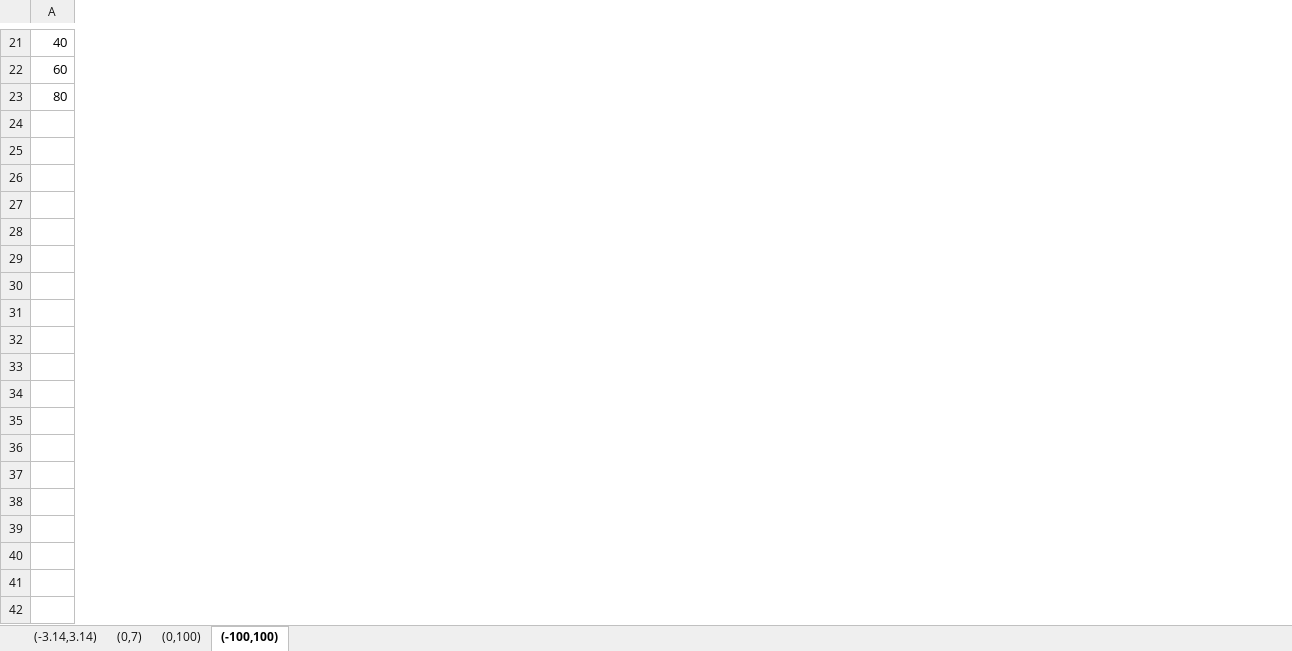
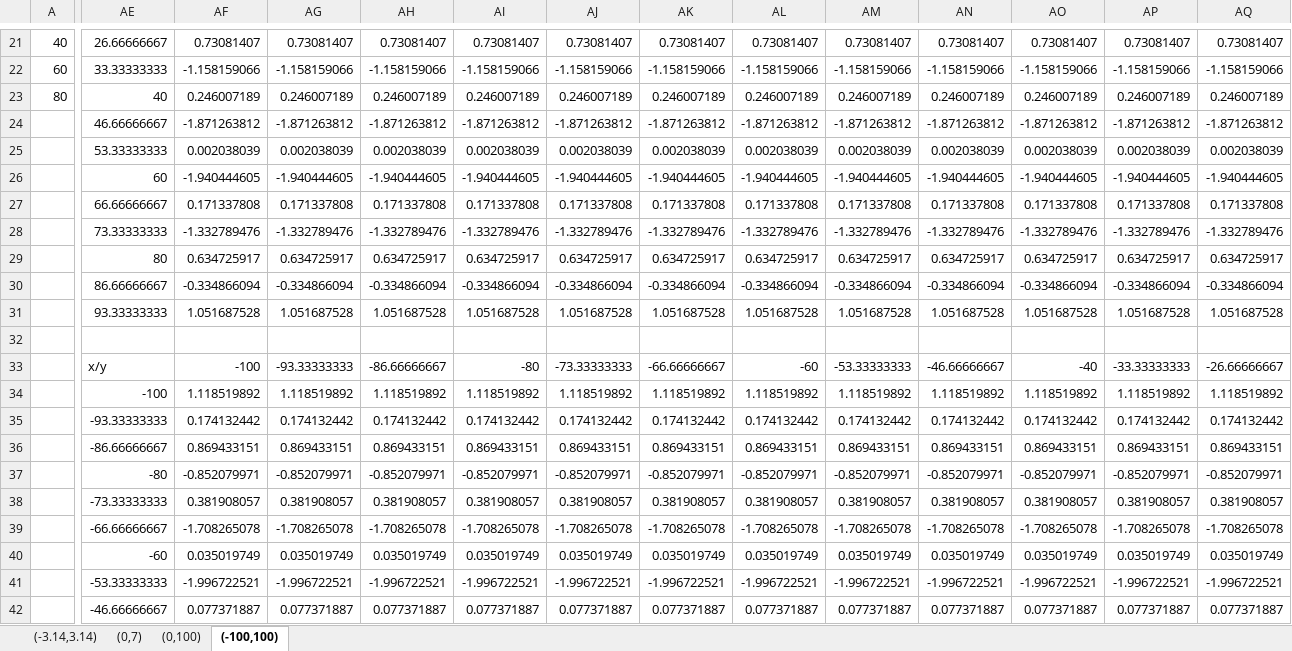
Before and after one commit to genetic-programming/tiny-gp, an Excel workbook: wykresy/f(x, y) = sin(x;2)+2cos(x).xlsx, sheet (-100,100), drawn as a sheet; only a part is shown, gaps mark what is left out; values as stored, in another font and other column widths than the file's, no borders; charts and pictures not drawn; rows hold the shown columns only; the diff covers the shown part only; the diff names each change by its address in the sheet, - before the commit and + after, or states it on an @@ line.

```diff
--- a/wykresy/f(x, y) = sin(x;2)+2cos(x).xlsx (sheet (-100,100))
+++ b/wykresy/f(x, y) = sin(x;2)+2cos(x).xlsx (sheet (-100,100))
+column AE, rows 21-23: 26.66666667 | 33.33333333 | 40
+column AF, rows 21-23: 0.73081407 | -1.158159066 | 0.246007189
+column AG, rows 21-23: 0.73081407 | -1.158159066 | 0.246007189
+column AH, rows 21-23: 0.73081407 | -1.158159066 | 0.246007189
+column AI, rows 21-23: 0.73081407 | -1.158159066 | 0.246007189
+column AJ, rows 21-23: 0.73081407 | -1.158159066 | 0.246007189
+column AK, rows 21-23: 0.73081407 | -1.158159066 | 0.246007189
+column AL, rows 21-23: 0.73081407 | -1.158159066 | 0.246007189
+column AM, rows 21-23: 0.73081407 | -1.158159066 | 0.246007189
+column AN, rows 21-23: 0.73081407 | -1.158159066 | 0.246007189
+column AO, rows 21-23: 0.73081407 | -1.158159066 | 0.246007189
+column AP, rows 21-23: 0.73081407 | -1.158159066 | 0.246007189
+column AQ, rows 21-23: 0.73081407 | -1.158159066 | 0.246007189
+row 24:  | 46.66666667 | -1.871263812 | -1.871263812 | -1.871263812 | -1.871263812 | -1.871263812 | -1.871263812 | -1.871263812 | -1.871263812 | -1.871263812 | -1.871263812 | -1.871263812 | -1.871263812
+row 25:  | 53.33333333 | 0.002038039 | 0.002038039 | 0.002038039 | 0.002038039 | 0.002038039 | 0.002038039 | 0.002038039 | 0.002038039 | 0.002038039 | 0.002038039 | 0.002038039 | 0.002038039
+row 26:  | 60 | -1.940444605 | -1.940444605 | -1.940444605 | -1.940444605 | -1.940444605 | -1.940444605 | -1.940444605 | -1.940444605 | -1.940444605 | -1.940444605 | -1.940444605 | -1.940444605
+row 27:  | 66.66666667 | 0.171337808 | 0.171337808 | 0.171337808 | 0.171337808 | 0.171337808 | 0.171337808 | 0.171337808 | 0.171337808 | 0.171337808 | 0.171337808 | 0.171337808 | 0.171337808
+row 28:  | 73.33333333 | -1.332789476 | -1.332789476 | -1.332789476 | -1.332789476 | -1.332789476 | -1.332789476 | -1.332789476 | -1.332789476 | -1.332789476 | -1.332789476 | -1.332789476 | -1.332789476
+row 29:  | 80 | 0.634725917 | 0.634725917 | 0.634725917 | 0.634725917 | 0.634725917 | 0.634725917 | 0.634725917 | 0.634725917 | 0.634725917 | 0.634725917 | 0.634725917 | 0.634725917
+row 30:  | 86.66666667 | -0.334866094 | -0.334866094 | -0.334866094 | -0.334866094 | -0.334866094 | -0.334866094 | -0.334866094 | -0.334866094 | -0.334866094 | -0.334866094 | -0.334866094 | -0.334866094
+row 31:  | 93.33333333 | 1.051687528 | 1.051687528 | 1.051687528 | 1.051687528 | 1.051687528 | 1.051687528 | 1.051687528 | 1.051687528 | 1.051687528 | 1.051687528 | 1.051687528 | 1.051687528
+row 32: (empty)
+row 33:  | x/y | -100 | -93.33333333 | -86.66666667 | -80 | -73.33333333 | -66.66666667 | -60 | -53.33333333 | -46.66666667 | -40 | -33.33333333 | -26.66666667
+row 34:  | -100 | 1.118519892 | 1.118519892 | 1.118519892 | 1.118519892 | 1.118519892 | 1.118519892 | 1.118519892 | 1.118519892 | 1.118519892 | 1.118519892 | 1.118519892 | 1.118519892
+row 35:  | -93.33333333 | 0.174132442 | 0.174132442 | 0.174132442 | 0.174132442 | 0.174132442 | 0.174132442 | 0.174132442 | 0.174132442 | 0.174132442 | 0.174132442 | 0.174132442 | 0.174132442
+row 36:  | -86.66666667 | 0.869433151 | 0.869433151 | 0.869433151 | 0.869433151 | 0.869433151 | 0.869433151 | 0.869433151 | 0.869433151 | 0.869433151 | 0.869433151 | 0.869433151 | 0.869433151
+row 37:  | -80 | -0.852079971 | -0.852079971 | -0.852079971 | -0.852079971 | -0.852079971 | -0.852079971 | -0.852079971 | -0.852079971 | -0.852079971 | -0.852079971 | -0.852079971 | -0.852079971
+row 38:  | -73.33333333 | 0.381908057 | 0.381908057 | 0.381908057 | 0.381908057 | 0.381908057 | 0.381908057 | 0.381908057 | 0.381908057 | 0.381908057 | 0.381908057 | 0.381908057 | 0.381908057
+row 39:  | -66.66666667 | -1.708265078 | -1.708265078 | -1.708265078 | -1.708265078 | -1.708265078 | -1.708265078 | -1.708265078 | -1.708265078 | -1.708265078 | -1.708265078 | -1.708265078 | -1.708265078
+row 40:  | -60 | 0.035019749 | 0.035019749 | 0.035019749 | 0.035019749 | 0.035019749 | 0.035019749 | 0.035019749 | 0.035019749 | 0.035019749 | 0.035019749 | 0.035019749 | 0.035019749
+row 41:  | -53.33333333 | -1.996722521 | -1.996722521 | -1.996722521 | -1.996722521 | -1.996722521 | -1.996722521 | -1.996722521 | -1.996722521 | -1.996722521 | -1.996722521 | -1.996722521 | -1.996722521
+row 42:  | -46.66666667 | 0.077371887 | 0.077371887 | 0.077371887 | 0.077371887 | 0.077371887 | 0.077371887 | 0.077371887 | 0.077371887 | 0.077371887 | 0.077371887 | 0.077371887 | 0.077371887
```
Also changed, not shown: 21 added rows, 37 added columns and 31 edited cells elsewhere in this sheet, sheet (0,100), sheet (-3.14,3.14), sheet (0,7), charts or pictures, wykresy/f(x)=sin(x)+cos(x).xlsx, 17 other files.
